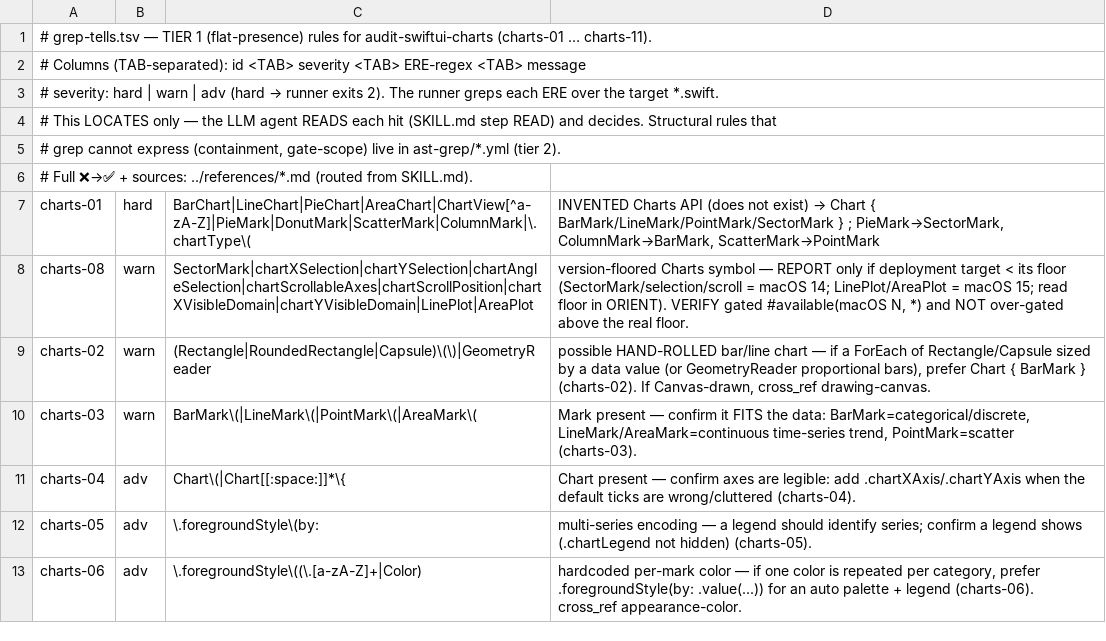
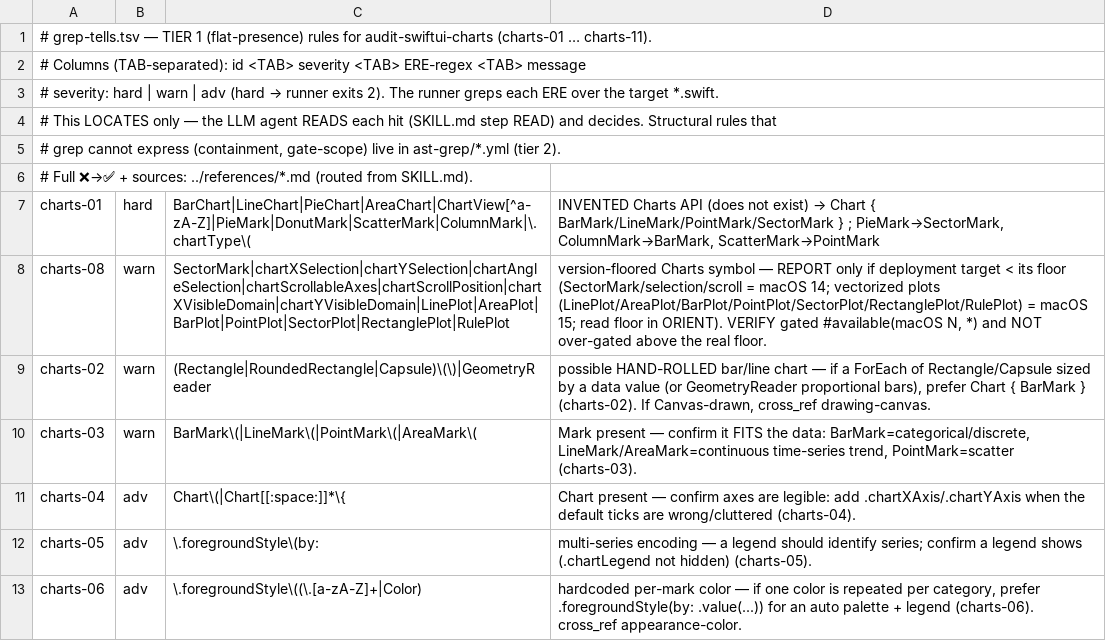
Before and after one commit to yigitkonur/plugin-swiftui, a TSV file: skills/audit-swiftui-charts/lint/grep-tells.tsv, drawn as a sheet; only a part is shown.

Commit message:
fix(round-2): apply 36 corroborated residual corrections across skills
From round-2 re-verification (skill-verification-r2/): BorderedProminentButtonStyle wrong 15.0 floor removed
(actual 12.0), contextMenu(menuItems:) deprecation noted, cf-02 ast-grep tautology fixed, severity reconciliations
(gate-03/draw-12/sd-01/pg-07), Sosumi doc-paths corrected, a non-existent Text(_:format:) String overload removed,
Text(_:format:) overload-qualified. REJECTED as unconfirmable: all 'deprecated 27.0' version claims, ShapeStyle.quinary,
and TIER-C overreach (navigationBarLeading/MeshGradient/Spring).

```diff
--- a/skills/audit-swiftui-charts/lint/grep-tells.tsv
+++ b/skills/audit-swiftui-charts/lint/grep-tells.tsv
@@ -7,3 +7,3 @@
 charts-01	hard	BarChart|LineChart|PieChart|AreaChart|ChartView[^a-zA-Z]|PieMark|DonutMark|ScatterMark|ColumnMark|\.chartType\(	INVENTED Charts API (does not exist) → Chart { BarMark/LineMark/PointMark/SectorMark } ; PieMark→SectorMark, ColumnMark→BarMark, ScatterMark→PointMark
-charts-08	warn	SectorMark|chartXSelection|chartYSelection|chartAngleSelection|chartScrollableAxes|chartScrollPosition|chartXVisibleDomain|chartYVisibleDomain|LinePlot|AreaPlot	version-floored Charts symbol — REPORT only if deployment target < its floor (SectorMark/selection/scroll = macOS 14; LinePlot/AreaPlot = macOS 15; read floor in ORIENT). VERIFY gated #available(macOS N, *) and NOT over-gated above the real floor.
+charts-08	warn	SectorMark|chartXSelection|chartYSelection|chartAngleSelection|chartScrollableAxes|chartScrollPosition|chartXVisibleDomain|chartYVisibleDomain|LinePlot|AreaPlot|BarPlot|PointPlot|SectorPlot|RectanglePlot|RulePlot	version-floored Charts symbol — REPORT only if deployment target < its floor (SectorMark/selection/scroll = macOS 14; vectorized plots (LinePlot/AreaPlot/BarPlot/PointPlot/SectorPlot/RectanglePlot/RulePlot) = macOS 15; read floor in ORIENT). VERIFY gated #available(macOS N, *) and NOT over-gated above the real floor.
 charts-02	warn	(Rectangle|RoundedRectangle|Capsule)\(\)|GeometryReader	possible HAND-ROLLED bar/line chart — if a ForEach of Rectangle/Capsule sized by a data value (or GeometryReader proportional bars), prefer Chart { BarMark } (charts-02). If Canvas-drawn, cross_ref drawing-canvas.
```
Also changed, not shown: skills/audit-swiftui-drawing-canvas/lint/grep-tells.tsv, skills/audit-swiftui-layout-and-tables/lint/grep-tells.tsv, 27 other files.
